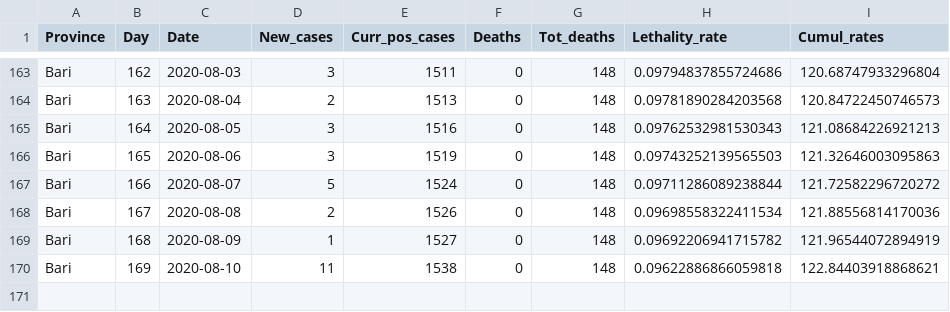
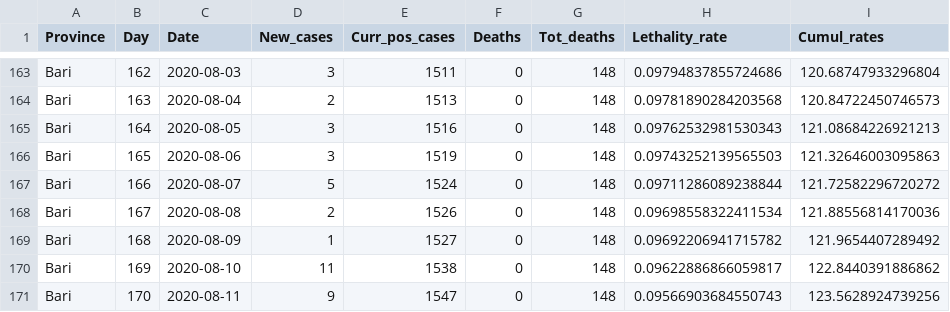
Before and after one commit to CEEDS-DEMM/COVID-Pro-Dataset, a CSV file: Deaths_Puglia/bari.csv, drawn as a sheet; only a part is shown, gaps mark what is left out.

```diff
--- a/Deaths_Puglia/bari.csv
+++ b/Deaths_Puglia/bari.csv
@@ -168,3 +168,4 @@ Bari,166,2020-08-07,5,1524,0,148,0.09711286089238844,121.72582296720272
 Bari,167,2020-08-08,2,1526,0,148,0.09698558322411534,121.88556814170036
-Bari,168,2020-08-09,1,1527,0,148,0.09692206941715782,121.96544072894919
-Bari,169,2020-08-10,11,1538,0,148,0.09622886866059818,122.84403918868621
+Bari,168,2020-08-09,1,1527,0,148,0.09692206941715782,121.9654407289492
+Bari,169,2020-08-10,11,1538,0,148,0.09622886866059817,122.8440391886862
+Bari,170,2020-08-11,9,1547,0,148,0.09566903684550743,123.5628924739256
```
Also changed, not shown: Deaths_Puglia/barletta-andria-trani.csv, Deaths_Puglia/brindisi.csv, 4 other files.
